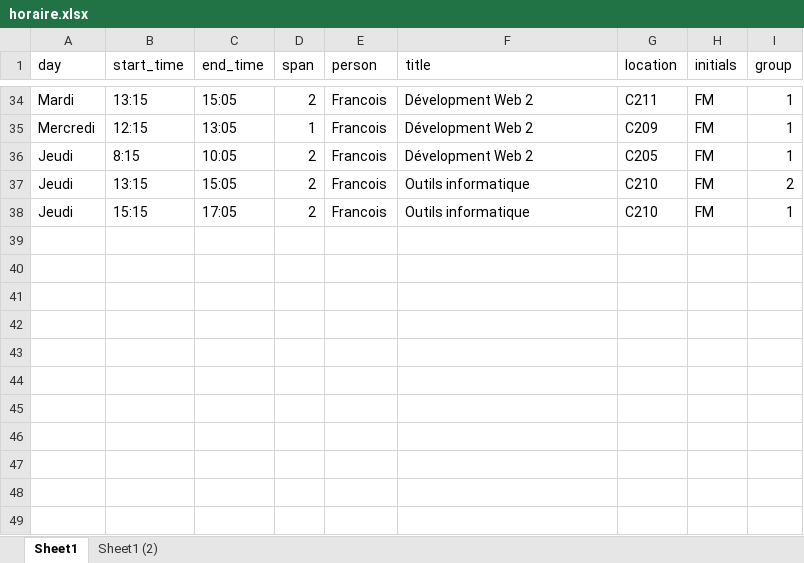
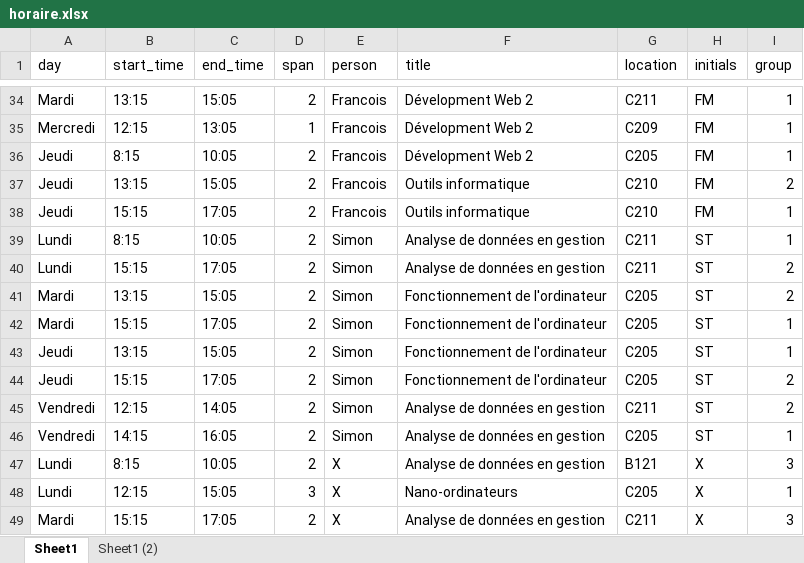
Before and after one commit to cegepvictoetienne/techinfo, an Excel workbook: template/horaire.xlsx, sheet Sheet1, drawn as a sheet; only a part is shown, gaps mark what is left out; values as stored, in another font and other column widths than the file's, no borders; table styles not drawn; the diff names each change by its address in the sheet, - before the commit and + after, or states it on an @@ line.

Commit message:
ajout Simon et Mr. X

```diff
--- a/template/horaire.xlsx (sheet Sheet1)
+++ b/template/horaire.xlsx (sheet Sheet1)
+row 39: Lundi | 8:15 | 10:05 | 2 | Simon | Analyse de données en gestion | C211 | ST | 1
+row 40: Lundi | 15:15 | 17:05 | 2 | Simon | Analyse de données en gestion | C211 | ST | 2
+row 41: Mardi | 13:15 | 15:05 | 2 | Simon | Fonctionnement de l'ordinateur | C205 | ST | 2
+row 42: Mardi | 15:15 | 17:05 | 2 | Simon | Fonctionnement de l'ordinateur | C205 | ST | 1
+row 43: Jeudi | 13:15 | 15:05 | 2 | Simon | Fonctionnement de l'ordinateur | C205 | ST | 1
+row 44: Jeudi | 15:15 | 17:05 | 2 | Simon | Fonctionnement de l'ordinateur | C205 | ST | 2
+row 45: Vendredi | 12:15 | 14:05 | 2 | Simon | Analyse de données en gestion | C211 | ST | 2
+row 46: Vendredi | 14:15 | 16:05 | 2 | Simon | Analyse de données en gestion | C205 | ST | 1
+row 47: Lundi | 8:15 | 10:05 | 2 | X | Analyse de données en gestion | B121 | X | 3
+row 48: Lundi | 12:15 | 15:05 | 3 | X | Nano-ordinateurs | C205 | X | 1
+row 49: Mardi | 15:15 | 17:05 | 2 | X | Analyse de données en gestion | C211 | X | 3
```
Also changed, not shown: 2 other files.
